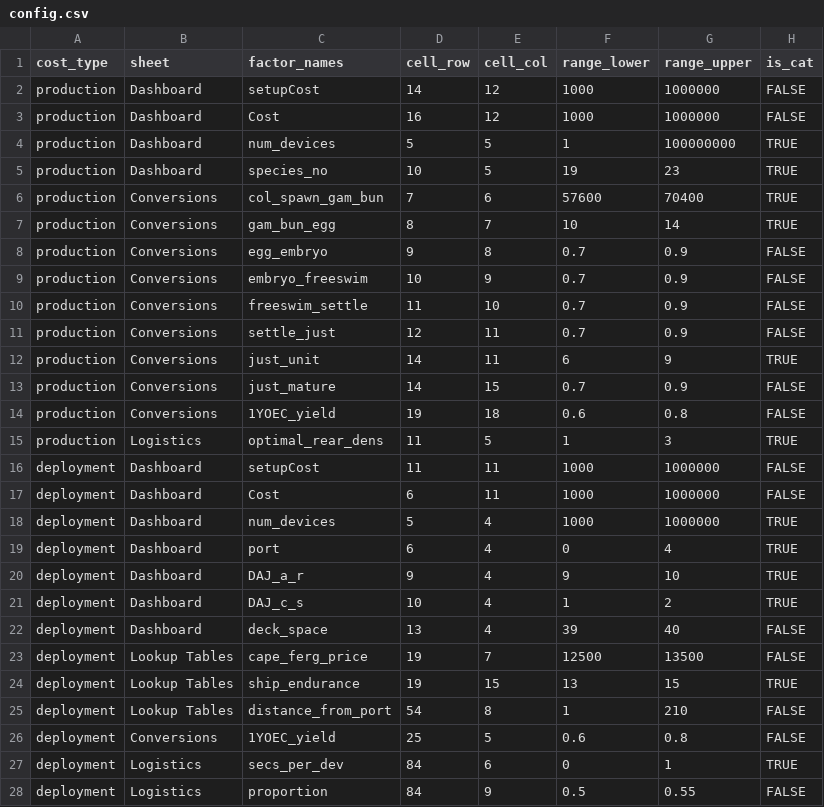
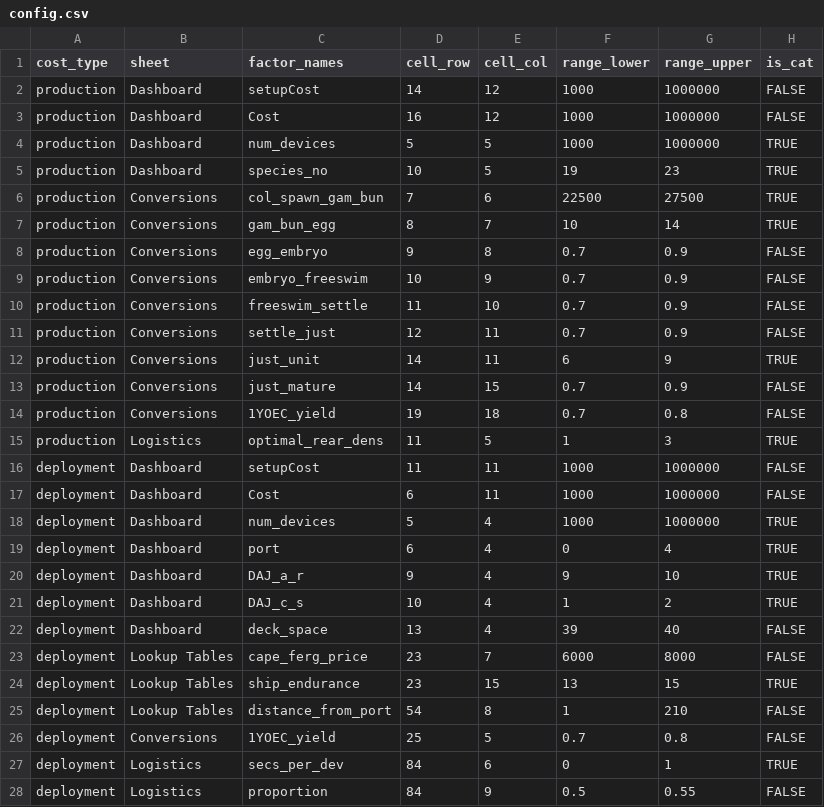
Before and after one commit to open-AIMS/cost_model_queries, a CSV file: src/cost_model_queries/examples/config.csv, drawn as a sheet; only a part is shown.

Commit message:
Update example config file and model sampling examples to use latest model versions

```diff
--- a/src/cost_model_queries/examples/config.csv
+++ b/src/cost_model_queries/examples/config.csv
@@ -3,5 +3,5 @@ production,Dashboard,setupCost,14,12,1000,1000000,FALSE
 production,Dashboard,Cost,16,12,1000,1000000,FALSE
-production,Dashboard,num_devices,5,5,1,100000000,TRUE
+production,Dashboard,num_devices,5,5,1000,1000000,TRUE
 production,Dashboard,species_no,10,5,19,23,TRUE
-production,Conversions,col_spawn_gam_bun,7,6,57600,70400,TRUE
+production,Conversions,col_spawn_gam_bun,7,6,22500,27500,TRUE
 production,Conversions,gam_bun_egg,8,7,10,14,TRUE
@@ -13,3 +13,3 @@ production,Conversions,just_unit,14,11,6,9,TRUE
 production,Conversions,just_mature,14,15,0.7,0.9,FALSE
-production,Conversions,1YOEC_yield,19,18,0.6,0.8,FALSE
+production,Conversions,1YOEC_yield,19,18,0.7,0.8,FALSE
 production,Logistics,optimal_rear_dens,11,5,1,3,TRUE
@@ -22,6 +22,6 @@ deployment,Dashboard,DAJ_c_s,10,4,1,2,TRUE
 deployment,Dashboard,deck_space,13,4,39,40,FALSE
-deployment,Lookup Tables,cape_ferg_price,19,7,12500,13500,FALSE
-deployment,Lookup Tables,ship_endurance,19,15,13,15,TRUE
+deployment,Lookup Tables,cape_ferg_price,23,7,6000,8000,FALSE
+deployment,Lookup Tables,ship_endurance,23,15,13,15,TRUE
 deployment,Lookup Tables,distance_from_port,54,8,1,210,FALSE
-deployment,Conversions,1YOEC_yield,25,5,0.6,0.8,FALSE
+deployment,Conversions,1YOEC_yield,25,5,0.7,0.8,FALSE
 deployment,Logistics,secs_per_dev,84,6,0,1,TRUE
```
Also changed, not shown: 2 other files.
